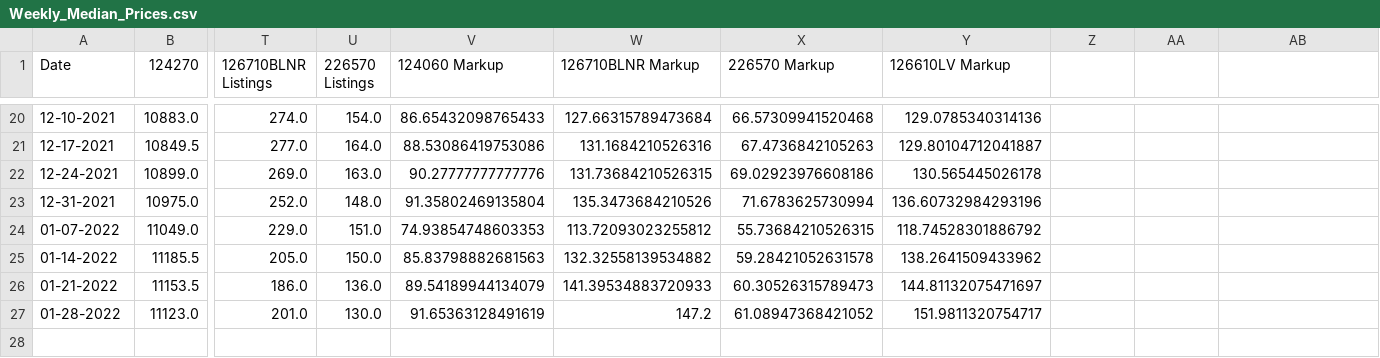
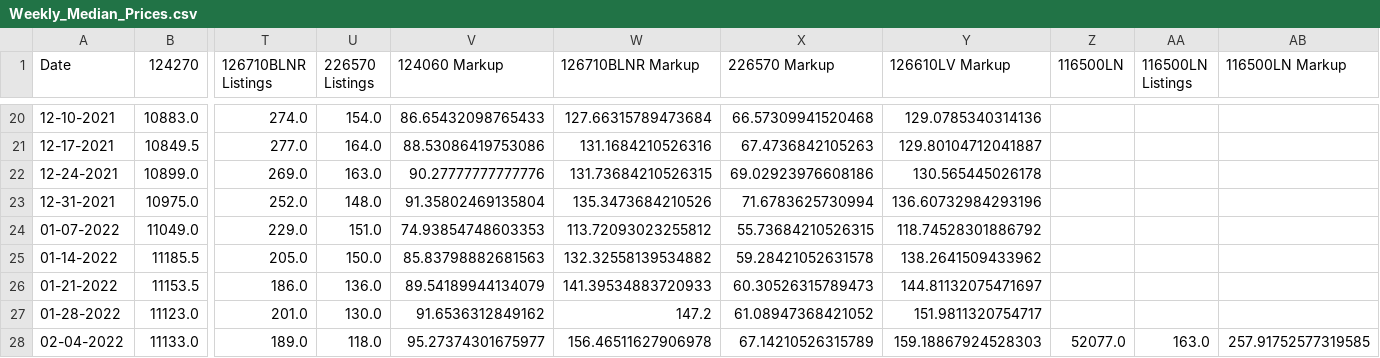
Before and after one commit to bobbypine/Rolex, a CSV file: Prices/Weekly_Median_Prices.csv, drawn as a sheet; only a part is shown, gaps mark what is left out; rows hold the shown columns only; the diff names each change by its address in the sheet, - before the commit and + after, or states it on an @@ line.

Commit message:
Weekly update

```diff
--- a/Prices/Weekly_Median_Prices.csv
+++ b/Prices/Weekly_Median_Prices.csv
-Z1: (empty)
+Z1: 116500LN
-AA1: (empty)
+AA1: 116500LN Listings
-AB1: (empty)
+AB1: 116500LN Markup
-V27 (124060 Markup): 91.65363128491619
+V27 (124060 Markup): 91.6536312849162
+row 28: 02-04-2022 | 11133.0 | 189.0 | 118.0 | 95.27374301675977 | 156.46511627906978 | 67.14210526315789 | 159.18867924528303 | 52077.0 | 163.0 | 257.91752577319585
```
